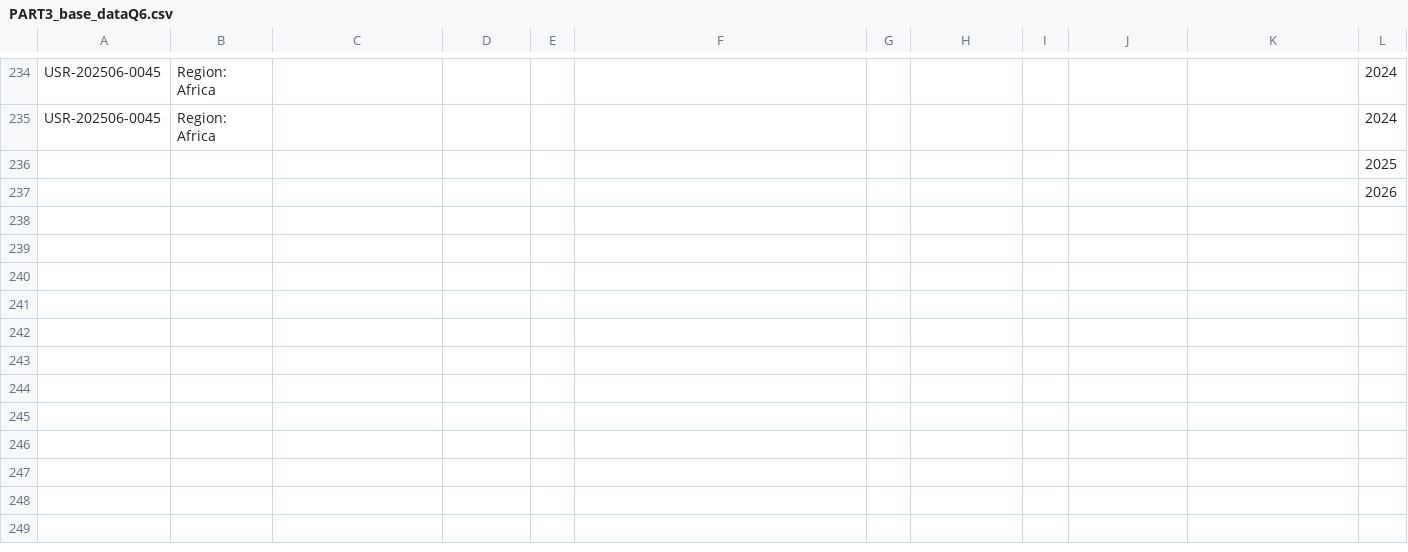
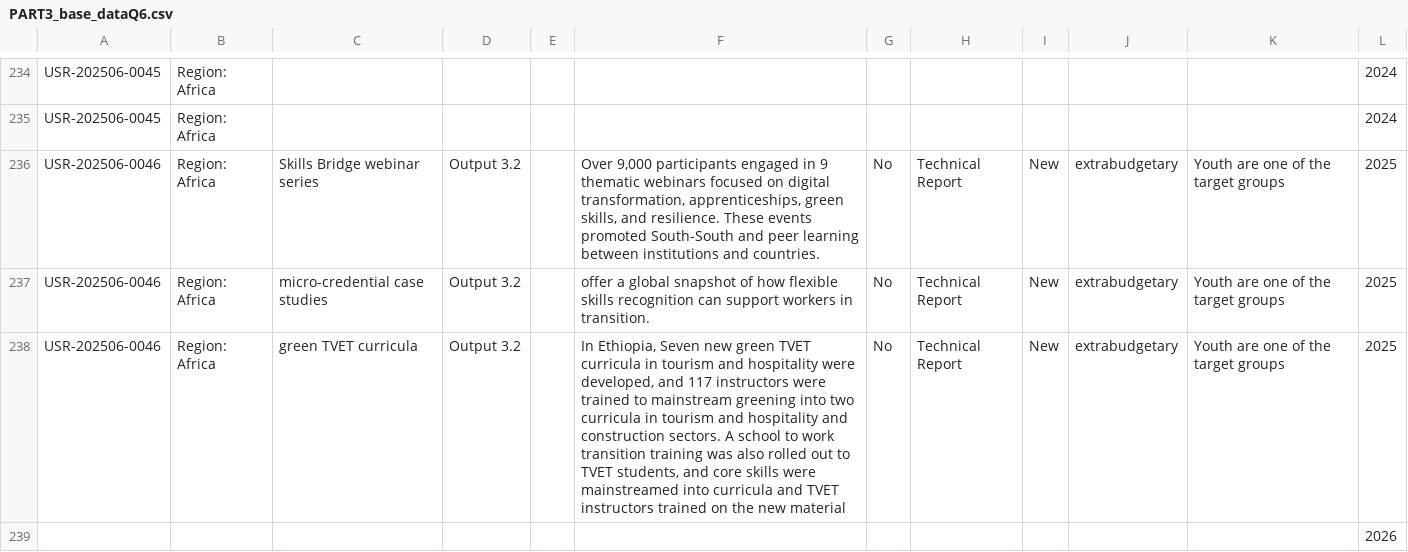
Before and after one commit to emplabyouth/emplabyeap, a CSV file: orignaldata/PART3_base_dataQ6.csv, drawn as a sheet; only a part is shown, gaps mark what is left out; removed rows and columns are numbered as before the commit, all else as after; the diff names each change by its address in the sheet, - before the commit and + after, or states it on an @@ line.

Commit message:
test2025

```diff
--- a/orignaldata/PART3_base_dataQ6.csv
+++ b/orignaldata/PART3_base_dataQ6.csv
-row 236:  |  |  |  |  |  |  |  |  |  |  | 2025
+row 236: USR-202506-0046 | Region: Africa | Skills Bridge webinar series | Output 3.2 |  | Over 9,000 participants engaged in 9 thematic webinars focused on digital transformation, apprenticeships, green skills, and resilience. These events promoted South-South and peer learning between institutions and countries. | No | Technical Report | New | extrabudgetary | Youth are one of the target groups | 2025
+row 237: USR-202506-0046 | Region: Africa | micro-credential case studies | Output 3.2 |  | offer a global snapshot of how flexible skills recognition can support workers in transition. | No | Technical Report | New | extrabudgetary | Youth are one of the target groups | 2025
+row 238: USR-202506-0046 | Region: Africa | green TVET curricula | Output 3.2 |  | In Ethiopia, Seven new green TVET curricula in tourism and hospitality were developed, and 117 instructors were trained to mainstream greening into two curricula in tourism and hospitality and construction sectors. A school to work transition training was also rolled out to TVET students, and core skills were mainstreamed into curricula and TVET instructors trained on the new material | No | Technical Report | New | extrabudgetary | Youth are one of the target groups | 2025
```
